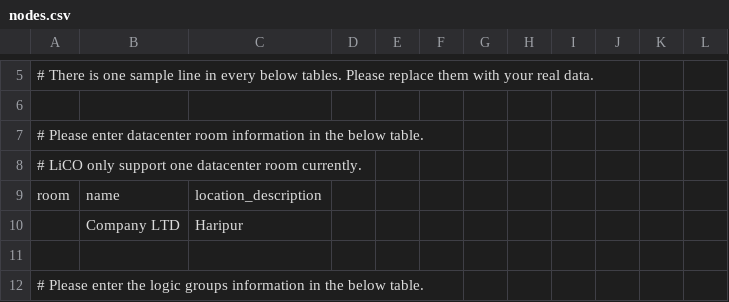
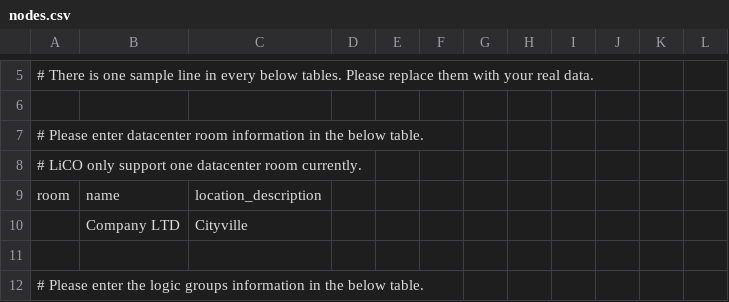
Before and after one commit to brinkster001/lico-install-tool, a CSV file: files/nodes.csv, drawn as a sheet; only a part is shown, gaps mark what is left out.

Commit message:
bit of cleaning

```diff
--- a/files/nodes.csv
+++ b/files/nodes.csv
@@ -9,3 +9,3 @@
 room,name,location_description,,,,,,,,,
-,Company LTD,Haripur,,,,,,,,,
+,Company LTD,Cityville,,,,,,,,,
 ,,,,,,,,,,,
```
